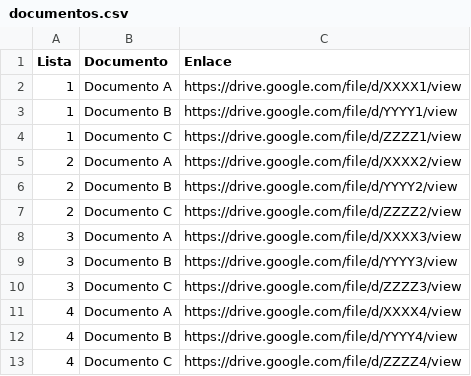
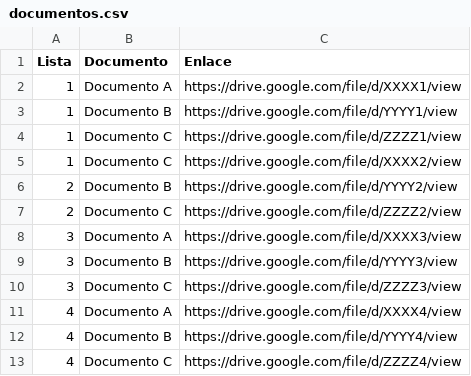
Before and after one commit to percygp/Grupo-de-Estudio, a CSV file: documentos.csv, drawn as a sheet.

Commit message:
Update documentos.csv

```diff
--- a/documentos.csv
+++ b/documentos.csv
@@ -4,3 +4,3 @@ Lista,Documento,Enlace
 1,Documento C,https://drive.google.com/file/d/ZZZZ1/view
-2,Documento A,https://drive.google.com/file/d/XXXX2/view
+1,Documento C,https://drive.google.com/file/d/XXXX2/view
 2,Documento B,https://drive.google.com/file/d/YYYY2/view
```
